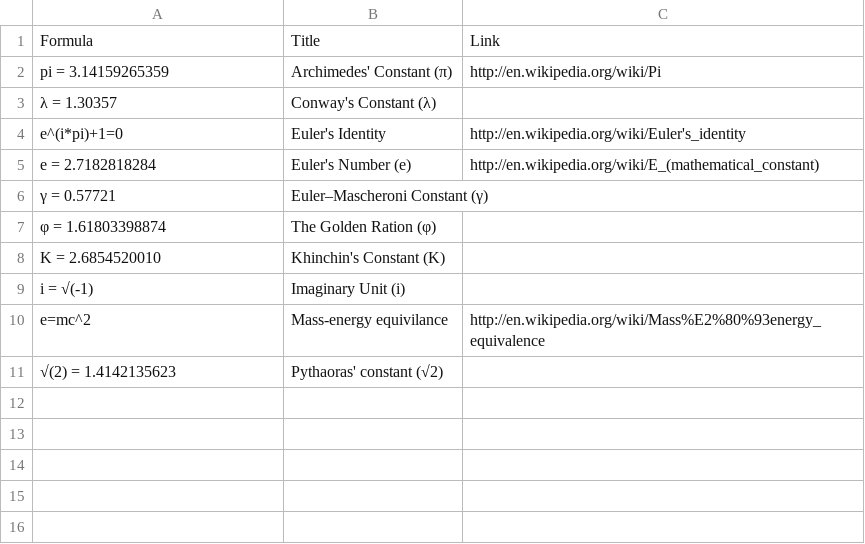
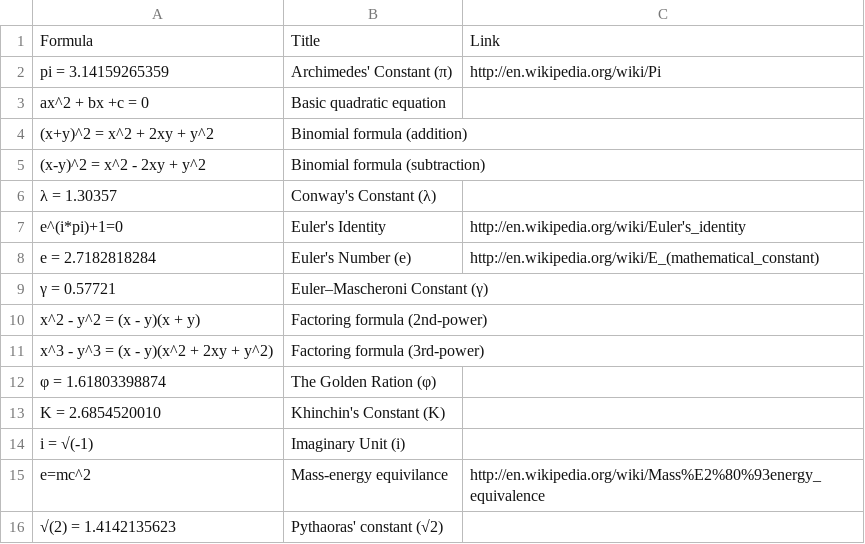
Before and after one commit to tylerhcarter/data, a CSV file: data.csv, drawn as a sheet.

Commit message:
Added algebraic equations
Basic quadratic equations, binomial formulas, and factoring formulas

```diff
--- a/data.csv
+++ b/data.csv
@@ -2,2 +2,5 @@
 "pi = 3.14159265359", "Archimedes' Constant (π)", "http://en.wikipedia.org/wiki/Pi"
+"ax^2 + bx +c = 0", "Basic quadratic equation", ""
+"(x+y)^2 = x^2 + 2xy + y^2", "Binomial formula (addition)", ""
+"(x-y)^2 = x^2 - 2xy + y^2", "Binomial formula (subtraction)", ""
 "λ = 1.30357", "Conway's Constant (λ)", ""
@@ -6,2 +9,4 @@
 "γ = 0.57721", "Euler–Mascheroni Constant (γ)", ""
+"x^2 - y^2 = (x - y)(x + y)", "Factoring formula (2nd-power)", ""
+"x^3 - y^3 = (x - y)(x^2 + 2xy + y^2)", "Factoring formula (3rd-power)", ""
 "φ = 1.61803398874", "The Golden Ration (φ)", ""
```
